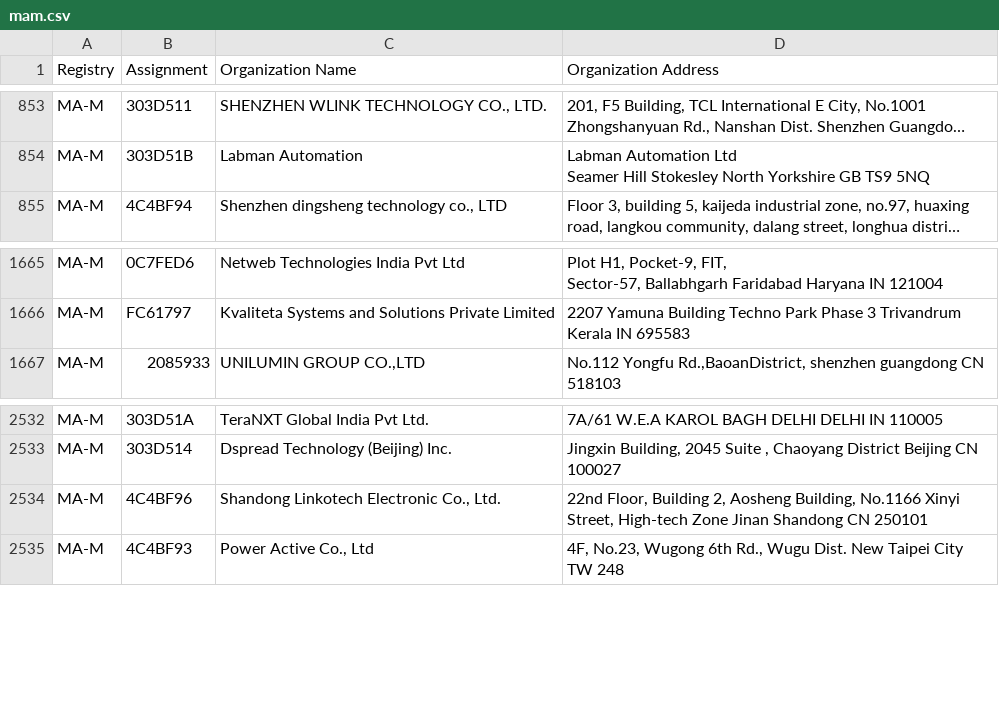
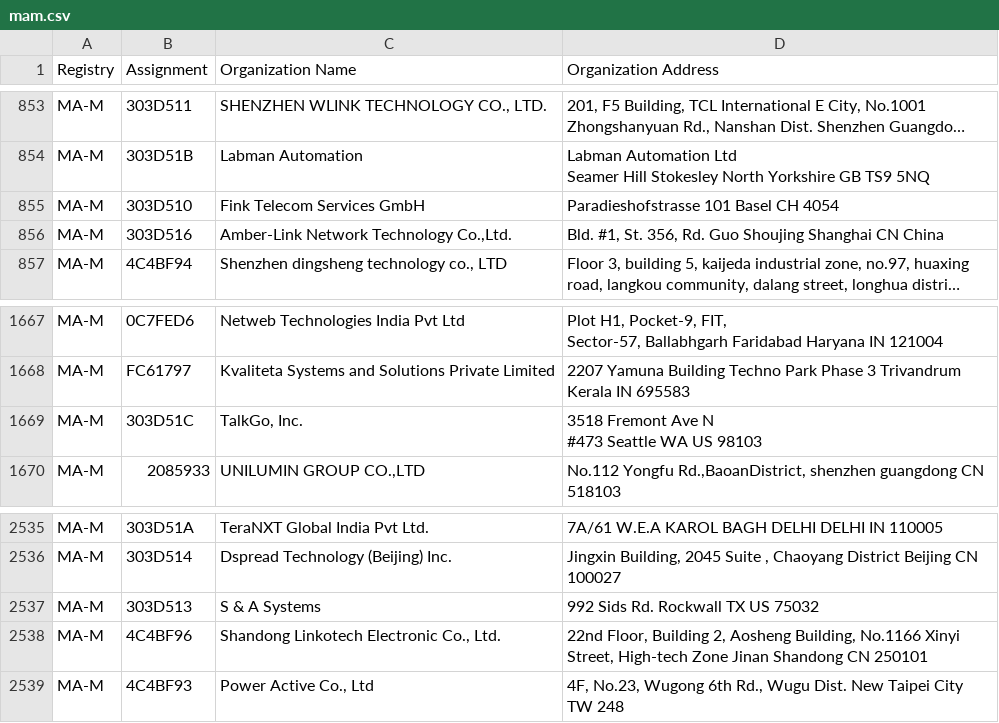
Before and after one commit to bedestall5/mac-tracker, a CSV file: data/ieee/mam.csv, drawn as a sheet; only a part is shown, gaps mark what is left out; long unchanged cells end in …; ↵ is a line break in a cell; the diff names each change by its address in the sheet, - before the commit and + after, or states it on an @@ line.

```diff
--- a/data/ieee/mam.csv
+++ b/data/ieee/mam.csv
+row 855: MA-M | 303D510 | Fink Telecom Services GmbH | Paradieshofstrasse 101 Basel CH 4054
+row 856: MA-M | 303D516 | Amber-Link Network Technology Co.,Ltd. | Bld. #1, St. 356, Rd. Guo Shoujing Shanghai CN China
+row 1669: MA-M | 303D51C | TalkGo, Inc. | 3518 Fremont Ave N ↵ #473 Seattle WA US 98103
+row 2537: MA-M | 303D513 | S & A Systems | 992 Sids Rd. Rockwall TX US 75032
```
Also changed, not shown: data/ieee/oui36.csv, 18 other files.
